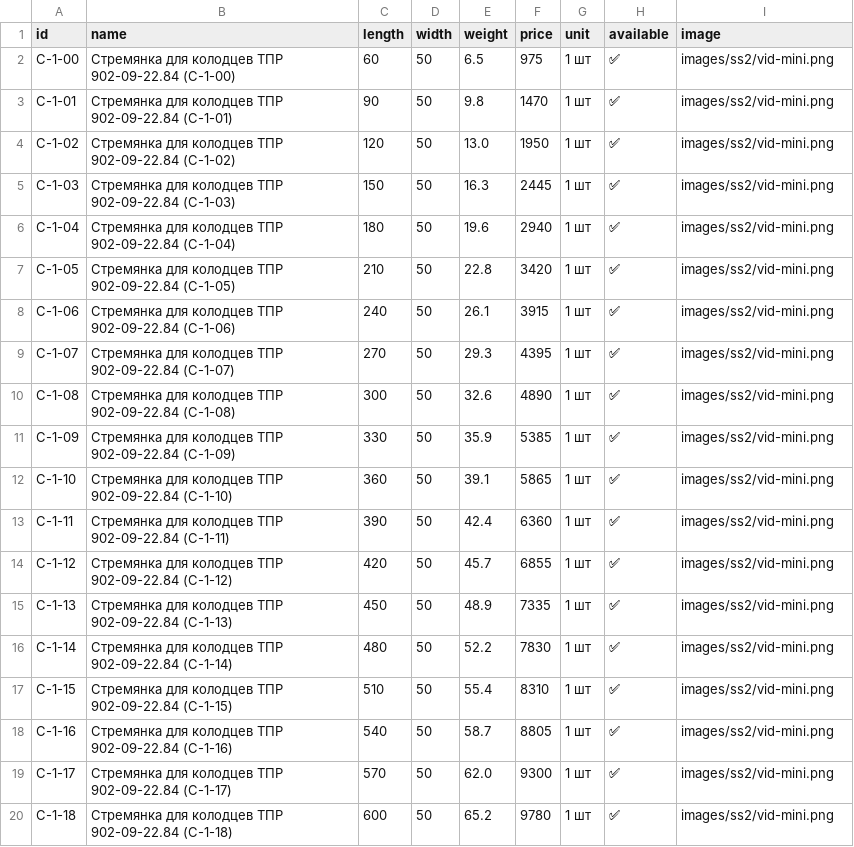
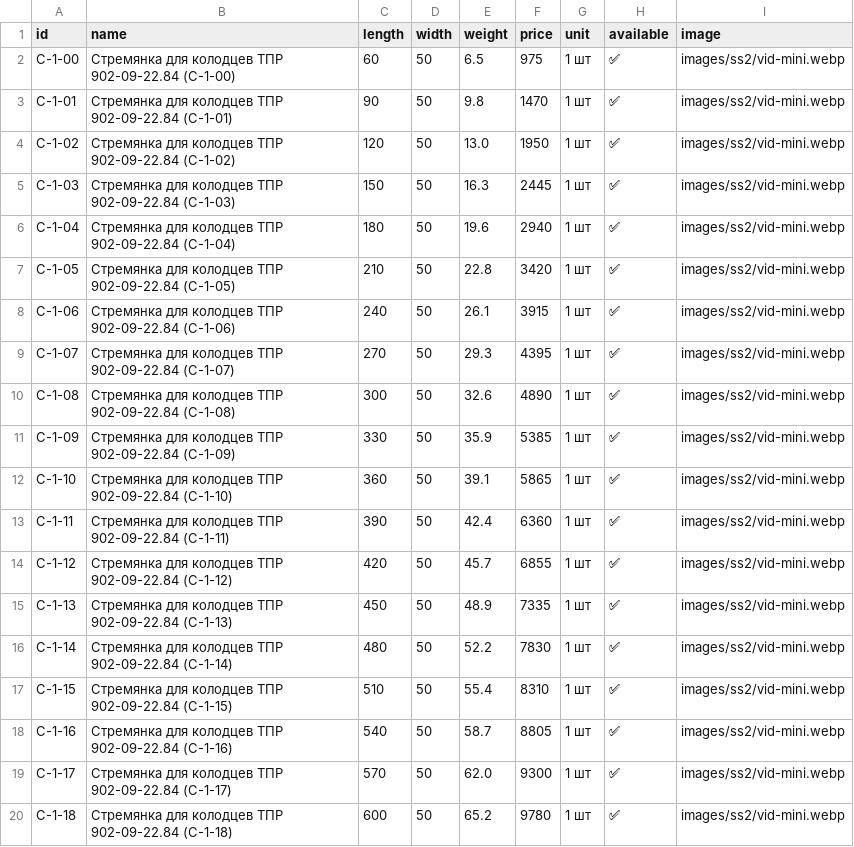
Before and after one commit to Nolan20007/test-project, a CSV file: data/ss2-products.csv, drawn as a sheet.

```diff
--- a/data/ss2-products.csv
+++ b/data/ss2-products.csv
@@ -1,20 +1,20 @@
 id,name,length,width,weight,price,unit,available,image
-C-1-00,Стремянка для колодцев ТПР 902-09-22.84 (С-1-00),60,50,6.5,975,1 шт,✅,images/ss2/vid-mini.png
-C-1-01,Стремянка для колодцев ТПР 902-09-22.84 (С-1-01),90,50,9.8,1470,1 шт,✅,images/ss2/vid-mini.png
-C-1-02,Стремянка для колодцев ТПР 902-09-22.84 (С-1-02),120,50,13.0,1950,1 шт,✅,images/ss2/vid-mini.png
-C-1-03,Стремянка для колодцев ТПР 902-09-22.84 (С-1-03),150,50,16.3,2445,1 шт,✅,images/ss2/vid-mini.png
-C-1-04,Стремянка для колодцев ТПР 902-09-22.84 (С-1-04),180,50,19.6,2940,1 шт,✅,images/ss2/vid-mini.png
-C-1-05,Стремянка для колодцев ТПР 902-09-22.84 (С-1-05),210,50,22.8,3420,1 шт,✅,images/ss2/vid-mini.png
-C-1-06,Стремянка для колодцев ТПР 902-09-22.84 (С-1-06),240,50,26.1,3915,1 шт,✅,images/ss2/vid-mini.png
-C-1-07,Стремянка для колодцев ТПР 902-09-22.84 (С-1-07),270,50,29.3,4395,1 шт,✅,images/ss2/vid-mini.png
-C-1-08,Стремянка для колодцев ТПР 902-09-22.84 (С-1-08),300,50,32.6,4890,1 шт,✅,images/ss2/vid-mini.png
-C-1-09,Стремянка для колодцев ТПР 902-09-22.84 (С-1-09),330,50,35.9,5385,1 шт,✅,images/ss2/vid-mini.png
-C-1-10,Стремянка для колодцев ТПР 902-09-22.84 (С-1-10),360,50,39.1,5865,1 шт,✅,images/ss2/vid-mini.png
-C-1-11,Стремянка для колодцев ТПР 902-09-22.84 (С-1-11),390,50,42.4,6360,1 шт,✅,images/ss2/vid-mini.png
-C-1-12,Стремянка для колодцев ТПР 902-09-22.84 (С-1-12),420,50,45.7,6855,1 шт,✅,images/ss2/vid-mini.png
-C-1-13,Стремянка для колодцев ТПР 902-09-22.84 (С-1-13),450,50,48.9,7335,1 шт,✅,images/ss2/vid-mini.png
-C-1-14,Стремянка для колодцев ТПР 902-09-22.84 (С-1-14),480,50,52.2,7830,1 шт,✅,images/ss2/vid-mini.png
-C-1-15,Стремянка для колодцев ТПР 902-09-22.84 (С-1-15),510,50,55.4,8310,1 шт,✅,images/ss2/vid-mini.png
-C-1-16,Стремянка для колодцев ТПР 902-09-22.84 (С-1-16),540,50,58.7,8805,1 шт,✅,images/ss2/vid-mini.png
-C-1-17,Стремянка для колодцев ТПР 902-09-22.84 (С-1-17),570,50,62.0,9300,1 шт,✅,images/ss2/vid-mini.png
-C-1-18,Стремянка для колодцев ТПР 902-09-22.84 (С-1-18),600,50,65.2,9780,1 шт,✅,images/ss2/vid-mini.png
+C-1-00,Стремянка для колодцев ТПР 902-09-22.84 (С-1-00),60,50,6.5,975,1 шт,✅,images/ss2/vid-mini.webp
+C-1-01,Стремянка для колодцев ТПР 902-09-22.84 (С-1-01),90,50,9.8,1470,1 шт,✅,images/ss2/vid-mini.webp
+C-1-02,Стремянка для колодцев ТПР 902-09-22.84 (С-1-02),120,50,13.0,1950,1 шт,✅,images/ss2/vid-mini.webp
+C-1-03,Стремянка для колодцев ТПР 902-09-22.84 (С-1-03),150,50,16.3,2445,1 шт,✅,images/ss2/vid-mini.webp
+C-1-04,Стремянка для колодцев ТПР 902-09-22.84 (С-1-04),180,50,19.6,2940,1 шт,✅,images/ss2/vid-mini.webp
+C-1-05,Стремянка для колодцев ТПР 902-09-22.84 (С-1-05),210,50,22.8,3420,1 шт,✅,images/ss2/vid-mini.webp
+C-1-06,Стремянка для колодцев ТПР 902-09-22.84 (С-1-06),240,50,26.1,3915,1 шт,✅,images/ss2/vid-mini.webp
+C-1-07,Стремянка для колодцев ТПР 902-09-22.84 (С-1-07),270,50,29.3,4395,1 шт,✅,images/ss2/vid-mini.webp
+C-1-08,Стремянка для колодцев ТПР 902-09-22.84 (С-1-08),300,50,32.6,4890,1 шт,✅,images/ss2/vid-mini.webp
+C-1-09,Стремянка для колодцев ТПР 902-09-22.84 (С-1-09),330,50,35.9,5385,1 шт,✅,images/ss2/vid-mini.webp
+C-1-10,Стремянка для колодцев ТПР 902-09-22.84 (С-1-10),360,50,39.1,5865,1 шт,✅,images/ss2/vid-mini.webp
+C-1-11,Стремянка для колодцев ТПР 902-09-22.84 (С-1-11),390,50,42.4,6360,1 шт,✅,images/ss2/vid-mini.webp
+C-1-12,Стремянка для колодцев ТПР 902-09-22.84 (С-1-12),420,50,45.7,6855,1 шт,✅,images/ss2/vid-mini.webp
+C-1-13,Стремянка для колодцев ТПР 902-09-22.84 (С-1-13),450,50,48.9,7335,1 шт,✅,images/ss2/vid-mini.webp
+C-1-14,Стремянка для колодцев ТПР 902-09-22.84 (С-1-14),480,50,52.2,7830,1 шт,✅,images/ss2/vid-mini.webp
+C-1-15,Стремянка для колодцев ТПР 902-09-22.84 (С-1-15),510,50,55.4,8310,1 шт,✅,images/ss2/vid-mini.webp
+C-1-16,Стремянка для колодцев ТПР 902-09-22.84 (С-1-16),540,50,58.7,8805,1 шт,✅,images/ss2/vid-mini.webp
+C-1-17,Стремянка для колодцев ТПР 902-09-22.84 (С-1-17),570,50,62.0,9300,1 шт,✅,images/ss2/vid-mini.webp
+C-1-18,Стремянка для колодцев ТПР 902-09-22.84 (С-1-18),600,50,65.2,9780,1 шт,✅,images/ss2/vid-mini.webp
```
Also changed, not shown: data/kl1-products.csv, data/ssg1-products.csv, 8 other files.
